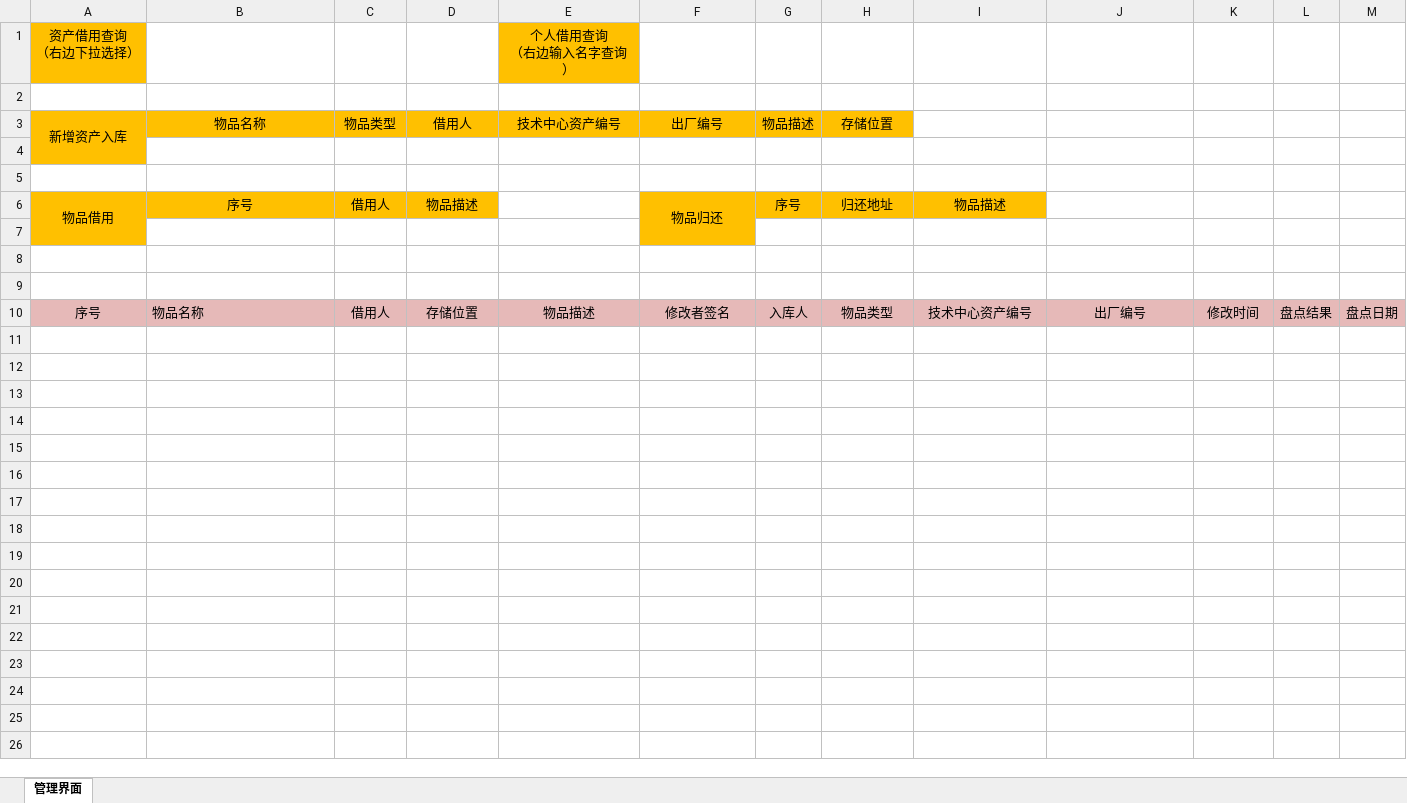
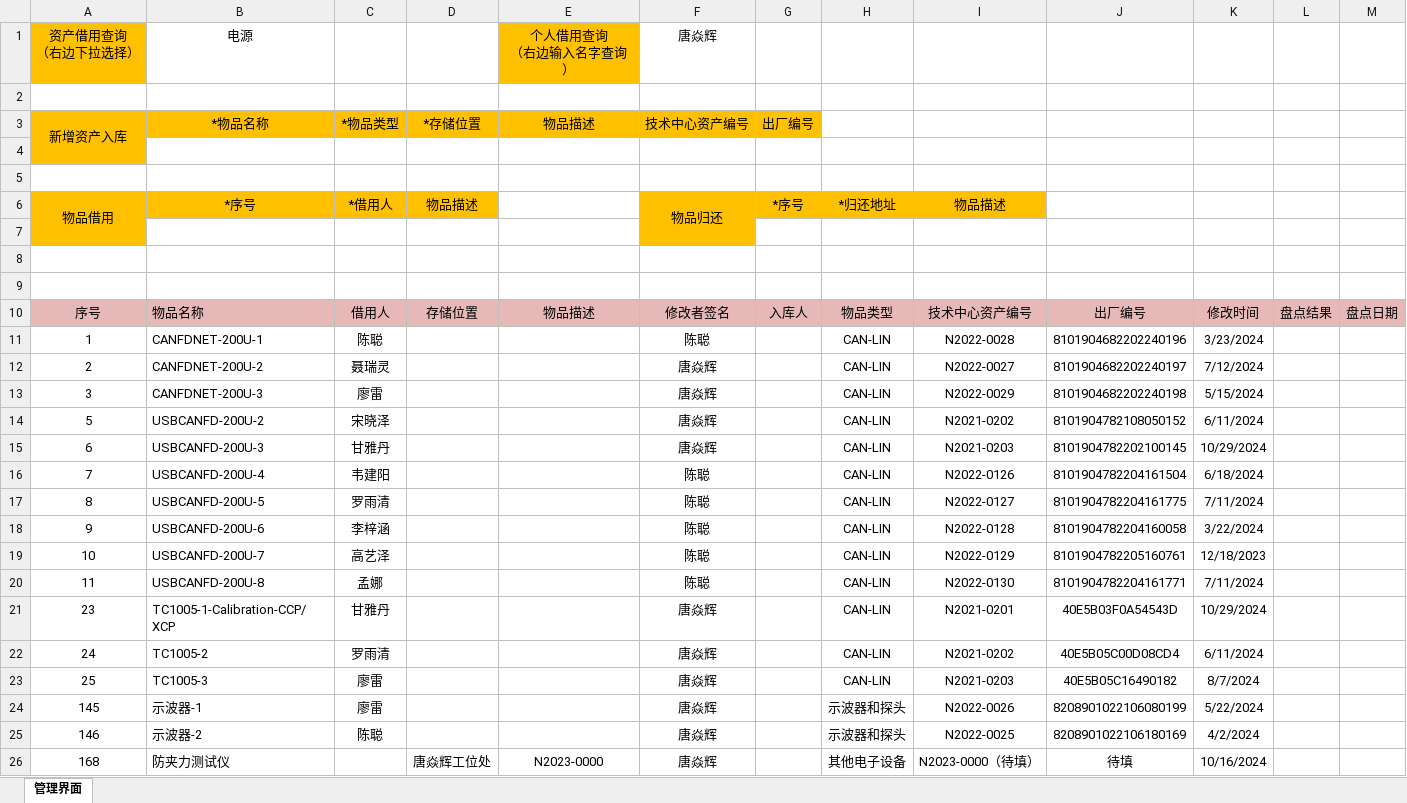
Before and after one commit to lazysparrow5/AssetManage, an Excel workbook: Assets.xlsm, sheet 管理界面, drawn as a sheet; values as stored, in another font and other column widths than the file's, no borders; charts and pictures not drawn; removed rows and columns are numbered as before the commit, all else as after; the diff names each change by its address in the sheet, - before the commit and + after, or states it on an @@ line.

```diff
--- a/Assets.xlsm (sheet 管理界面)
+++ b/Assets.xlsm (sheet 管理界面)
-B1: (empty)
+B1: 电源
-F1: (empty)
+F1: 唐焱辉
-row 3: 新增资产入库 | 物品名称 | 物品类型 | 借用人 | 技术中心资产编号 | 出厂编号 | 物品描述 | 存储位置
+row 3: 新增资产入库 | *物品名称 | *物品类型 | *存储位置 | 物品描述 | 技术中心资产编号 | 出厂编号
-B6: 序号
+B6: *序号
-C6: 借用人
+C6: *借用人
-G6: 序号
+G6: *序号
-H6: 归还地址
+H6: *归还地址
+row 11: 1 | CANFDNET-200U-1 | 陈聪 |  |  | 陈聪 |  | CAN-LIN | N2022-0028 | 8101904682202240196 | 3/23/2024
+row 12: 2 | CANFDNET-200U-2 | 聂瑞灵 |  |  | 唐焱辉 |  | CAN-LIN | N2022-0027 | 8101904682202240197 | 7/12/2024
+row 13: 3 | CANFDNET-200U-3 | 廖雷 |  |  | 唐焱辉 |  | CAN-LIN | N2022-0029 | 8101904682202240198 | 5/15/2024
+row 14: 5 | USBCANFD-200U-2 | 宋晓泽 |  |  | 唐焱辉 |  | CAN-LIN | N2021-0202 | 8101904782108050152 | 6/11/2024
+row 15: 6 | USBCANFD-200U-3 | 甘雅丹 |  |  | 唐焱辉 |  | CAN-LIN | N2021-0203 | 8101904782202100145 | 10/29/2024
+row 16: 7 | USBCANFD-200U-4 | 韦建阳 |  |  | 陈聪 |  | CAN-LIN | N2022-0126 | 8101904782204161504 | 6/18/2024
+row 17: 8 | USBCANFD-200U-5 | 罗雨清 |  |  | 陈聪 |  | CAN-LIN | N2022-0127 | 8101904782204161775 | 7/11/2024
+row 18: 9 | USBCANFD-200U-6 | 李梓涵 |  |  | 陈聪 |  | CAN-LIN | N2022-0128 | 8101904782204160058 | 3/22/2024
+row 19: 10 | USBCANFD-200U-7 | 高艺泽 |  |  | 陈聪 |  | CAN-LIN | N2022-0129 | 8101904782205160761 | 12/18/2023
+row 20: 11 | USBCANFD-200U-8 | 孟娜 |  |  | 陈聪 |  | CAN-LIN | N2022-0130 | 8101904782204161771 | 7/11/2024
+row 21: 23 | TC1005-1-Calibration-CCP/XCP | 甘雅丹 |  |  | 唐焱辉 |  | CAN-LIN | N2021-0201 | 40E5B03F0A54543D | 10/29/2024
+row 22: 24 | TC1005-2 | 罗雨清 |  |  | 唐焱辉 |  | CAN-LIN | N2021-0202 | 40E5B05C00D08CD4 | 6/11/2024
+row 23: 25 | TC1005-3 | 廖雷 |  |  | 唐焱辉 |  | CAN-LIN | N2021-0203 | 40E5B05C16490182 | 8/7/2024
+row 24: 145 | 示波器-1 | 廖雷 |  |  | 唐焱辉 |  | 示波器和探头 | N2022-0026 | 8208901022106080199 | 5/22/2024
+row 25: 146 | 示波器-2 | 陈聪 |  |  | 唐焱辉 |  | 示波器和探头 | N2022-0025 | 8208901022106180169 | 4/2/2024
+row 26: 168 | 防夹力测试仪 |  | 唐焱辉工位处 | N2023-0000 | 唐焱辉 |  | 其他电子设备 | N2023-0000（待填） | 待填 | 10/16/2024
```
Also changed, not shown: charts or pictures, 5 other files.
